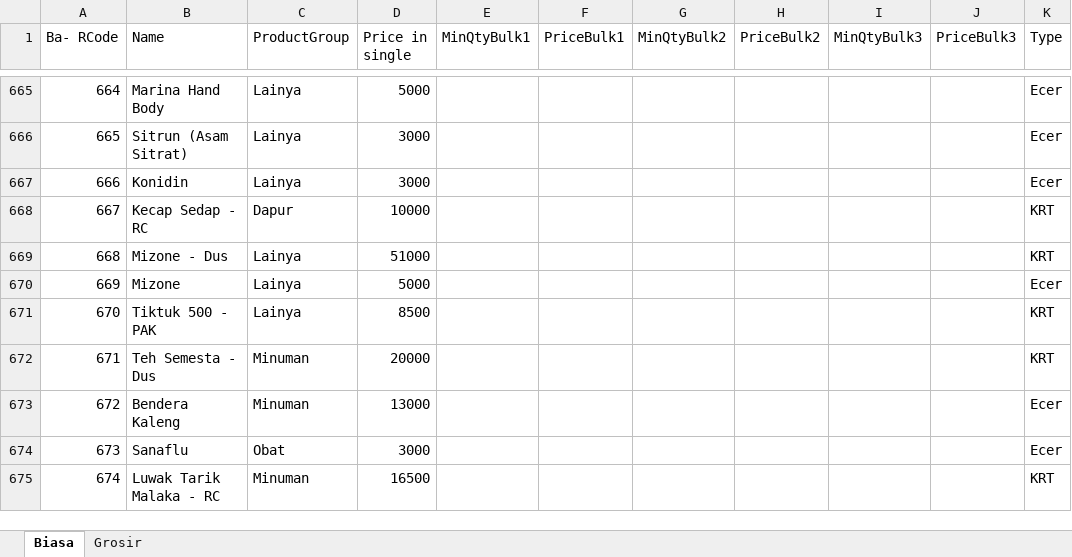
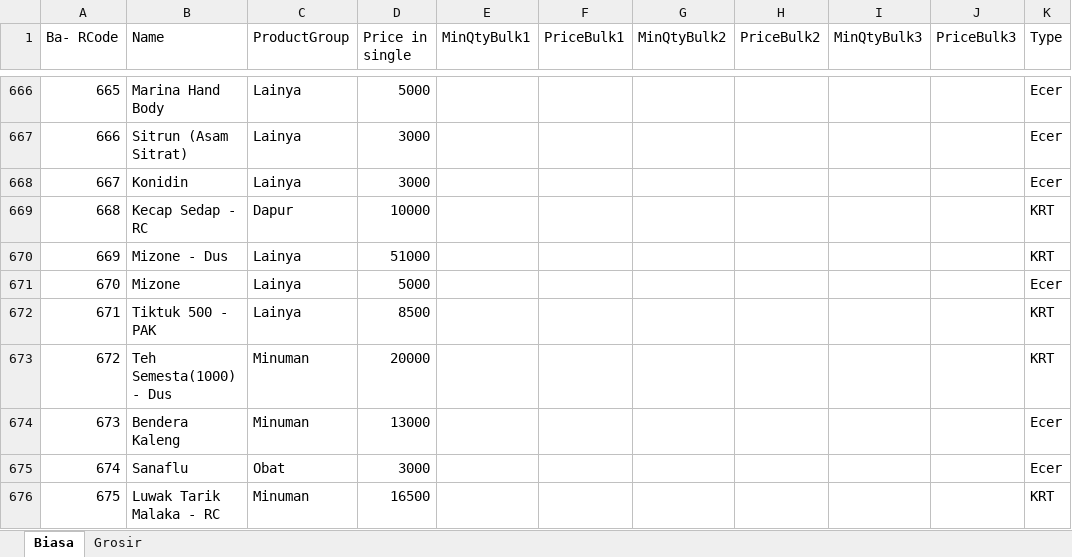
Before and after one commit to rudiath95/toko-yakin, an Excel workbook: TokoYakin.xlsx, sheet Biasa, drawn as a sheet; only a part is shown, gaps mark what is left out; values as stored, in another font and other column widths than the file's, no cell formats; charts and pictures not drawn; addresses are those after the commit; the diff covers the shown part only; the diff names each change by its address in the sheet, - before the commit and + after, or states it on an @@ line.

```diff
--- a/TokoYakin.xlsx (sheet Biasa)
+++ b/TokoYakin.xlsx (sheet Biasa)
@@ column A (Ba- RCode) renumbered from row 140 down @@
-B673 (Name): Teh Semesta - Dus
+B673 (Name): Teh Semesta(1000) - Dus
```
Also changed, not shown: 2 added rows, 1 removed row and 8 edited cells elsewhere in this sheet, sheet Grosir, cell formats.
